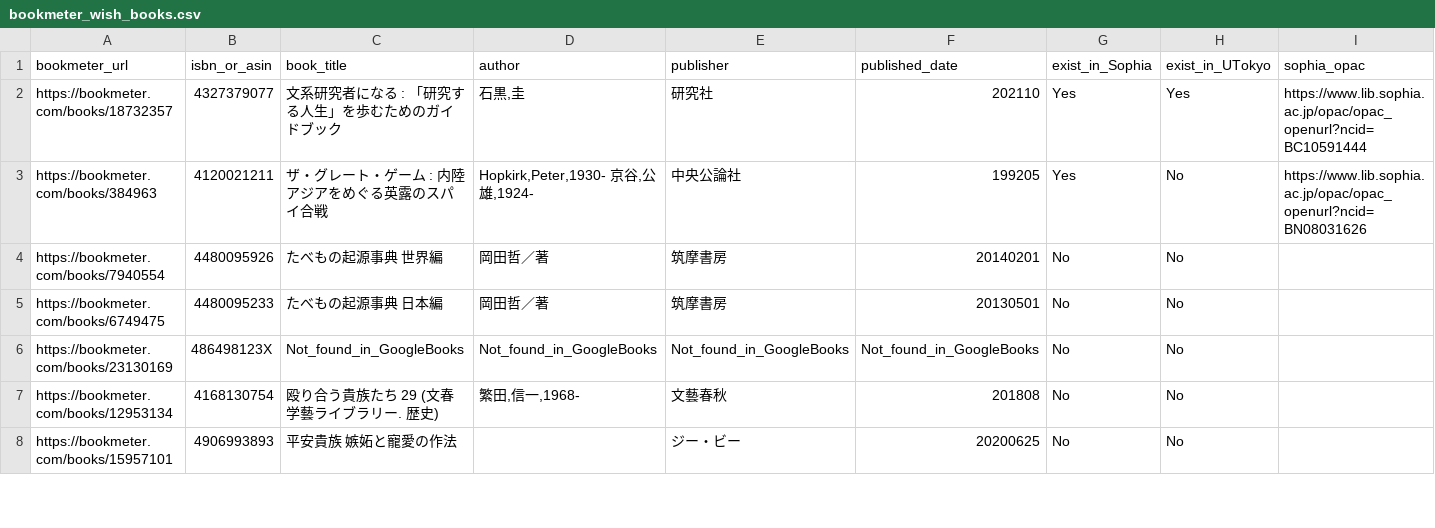
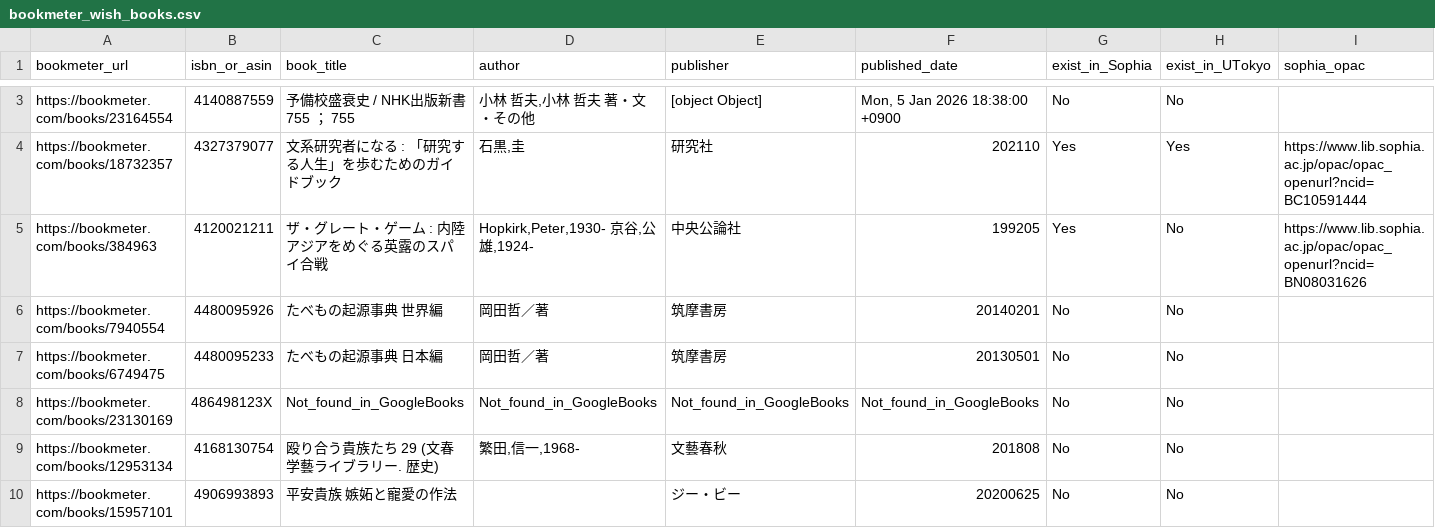
Before and after one commit to stepney141/bookmeter, a CSV file: csv/bookmeter_wish_books.csv, drawn as a sheet; only a part is shown, gaps mark what is left out; rows hold the shown columns only; the diff covers the shown part only; the diff names each change by its address in the sheet, - before the commit and + after, or states it on an @@ line.

```diff
--- a/csv/bookmeter_wish_books.csv
+++ b/csv/bookmeter_wish_books.csv
+row 3: https://bookmeter.com/books/23164554 | 4140887559 | 予備校盛衰史 / NHK出版新書 755 ； 755 | 小林 哲夫,小林 哲夫 著・文・その他 | [object Object] | Mon, 5 Jan 2026 18:38:00 +0900 | No | No
```
Also changed, not shown: 1 added row and 13 edited cells elsewhere in this file, csv/in_UTokyo.csv, csv/in_UTokyo_but_not_in_Sophia.csv, 6 other files.
